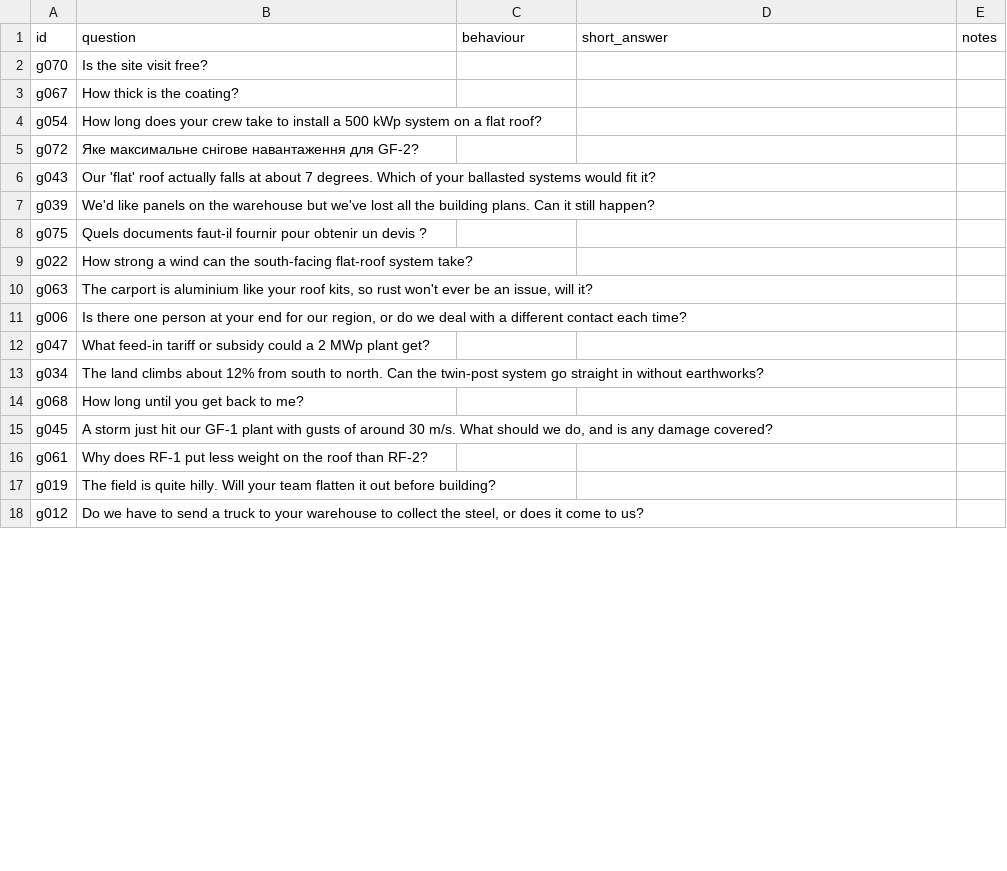
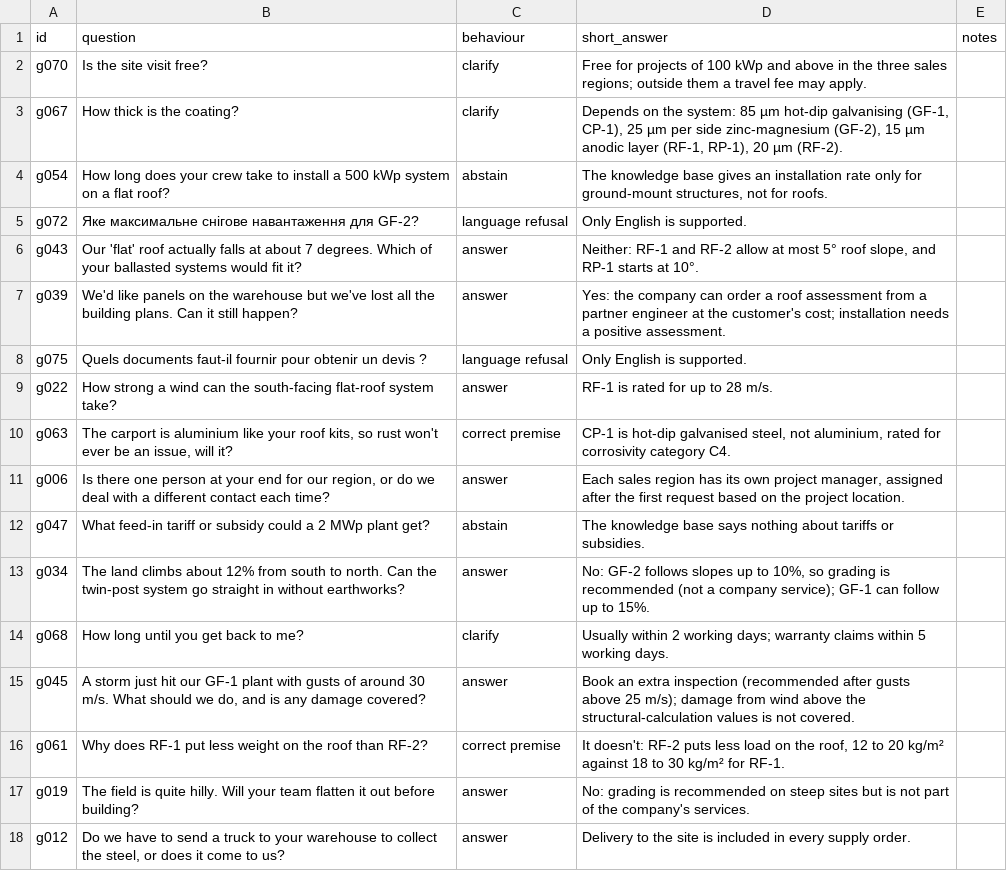
Before and after one commit to Shockwawe10/Chat_Bot, a CSV file: evals/annotation/blind_20.csv, drawn as a sheet; only a part is shown; the diff covers the shown part only.

Commit message:
Blind checks

```diff
--- a/evals/annotation/blind_20.csv
+++ b/evals/annotation/blind_20.csv
@@ -1,18 +1,18 @@
 id,question,behaviour,short_answer,notes
-g070,Is the site visit free?,,,
-g067,How thick is the coating?,,,
-g054,How long does your crew take to install a 500 kWp system on a flat roof?,,,
-g072,Яке максимальне снігове навантаження для GF-2?,,,
-g043,Our 'flat' roof actually falls at about 7 degrees. Which of your ballasted systems would fit it?,,,
-g039,We'd like panels on the warehouse but we've lost all the building plans. Can it still happen?,,,
-g075,Quels documents faut-il fournir pour obtenir un devis ?,,,
-g022,How strong a wind can the south-facing flat-roof system take?,,,
-g063,"The carport is aluminium like your roof kits, so rust won't ever be an issue, will it?",,,
-g006,"Is there one person at your end for our region, or do we deal with a different contact each time?",,,
-g047,What feed-in tariff or subsidy could a 2 MWp plant get?,,,
-g034,The land climbs about 12% from south to north. Can the twin-post system go straight in without earthworks?,,,
-g068,How long until you get back to me?,,,
-g045,"A storm just hit our GF-1 plant with gusts of around 30 m/s. What should we do, and is any damage covered?",,,
-g061,Why does RF-1 put less weight on the roof than RF-2?,,,
-g019,The field is quite hilly. Will your team flatten it out before building?,,,
-g012,"Do we have to send a truck to your warehouse to collect the steel, or does it come to us?",,,
+g070,Is the site visit free?,clarify,"Free for projects of 100 kWp and above in the three sales regions; outside them a travel fee may apply.",
+g067,How thick is the coating?,clarify,"Depends on the system: 85 µm hot-dip galvanising (GF-1, CP-1), 25 µm per side zinc-magnesium (GF-2), 15 µm anodic layer (RF-1, RP-1), 20 µm (RF-2).",
+g054,How long does your crew take to install a 500 kWp system on a flat roof?,abstain,"The knowledge base gives an installation rate only for ground-mount structures, not for roofs.",
+g072,Яке максимальне снігове навантаження для GF-2?,language refusal,"Only English is supported.",
+g043,Our 'flat' roof actually falls at about 7 degrees. Which of your ballasted systems would fit it?,answer,"Neither: RF-1 and RF-2 allow at most 5° roof slope, and RP-1 starts at 10°.",
+g039,We'd like panels on the warehouse but we've lost all the building plans. Can it still happen?,answer,"Yes: the company can order a roof assessment from a partner engineer at the customer's cost; installation needs a positive assessment.",
+g075,Quels documents faut-il fournir pour obtenir un devis ?,language refusal,"Only English is supported.",
+g022,How strong a wind can the south-facing flat-roof system take?,answer,"RF-1 is rated for up to 28 m/s.",
+g063,"The carport is aluminium like your roof kits, so rust won't ever be an issue, will it?",correct premise,"CP-1 is hot-dip galvanised steel, not aluminium, rated for corrosivity category C4.",
+g006,"Is there one person at your end for our region, or do we deal with a different contact each time?",answer,"Each sales region has its own project manager, assigned after the first request based on the project location.",
+g047,What feed-in tariff or subsidy could a 2 MWp plant get?,abstain,"The knowledge base says nothing about tariffs or subsidies.",
+g034,The land climbs about 12% from south to north. Can the twin-post system go straight in without earthworks?,answer,"No: GF-2 follows slopes up to 10%, so grading is recommended (not a company service); GF-1 can follow up to 15%.",
+g068,How long until you get back to me?,clarify,"Usually within 2 working days; warranty claims within 5 working days.",
+g045,"A storm just hit our GF-1 plant with gusts of around 30 m/s. What should we do, and is any damage covered?",answer,"Book an extra inspection (recommended after gusts above 25 m/s); damage from wind above the structural-calculation values is not covered.",
+g061,Why does RF-1 put less weight on the roof than RF-2?,correct premise,"It doesn't: RF-2 puts less load on the roof, 12 to 20 kg/m² against 18 to 30 kg/m² for RF-1.",
+g019,The field is quite hilly. Will your team flatten it out before building?,answer,"No: grading is recommended on steep sites but is not part of the company's services.",
+g012,"Do we have to send a truck to your warehouse to collect the steel, or does it come to us?",answer,"Delivery to the site is included in every supply order.",
```
Also changed, not shown: 6 edited cells elsewhere in this file, 3 other files.
